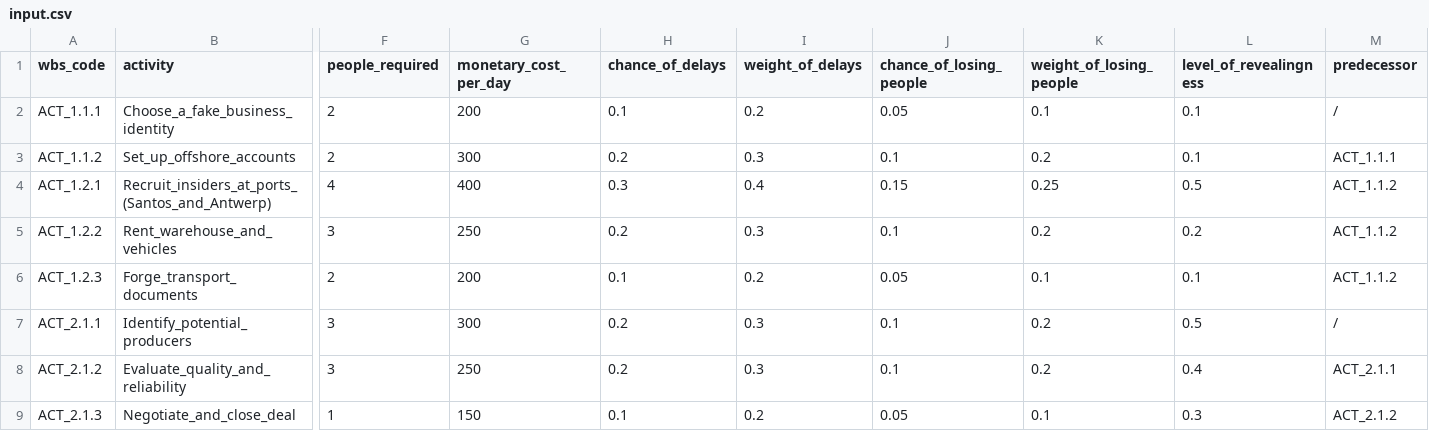
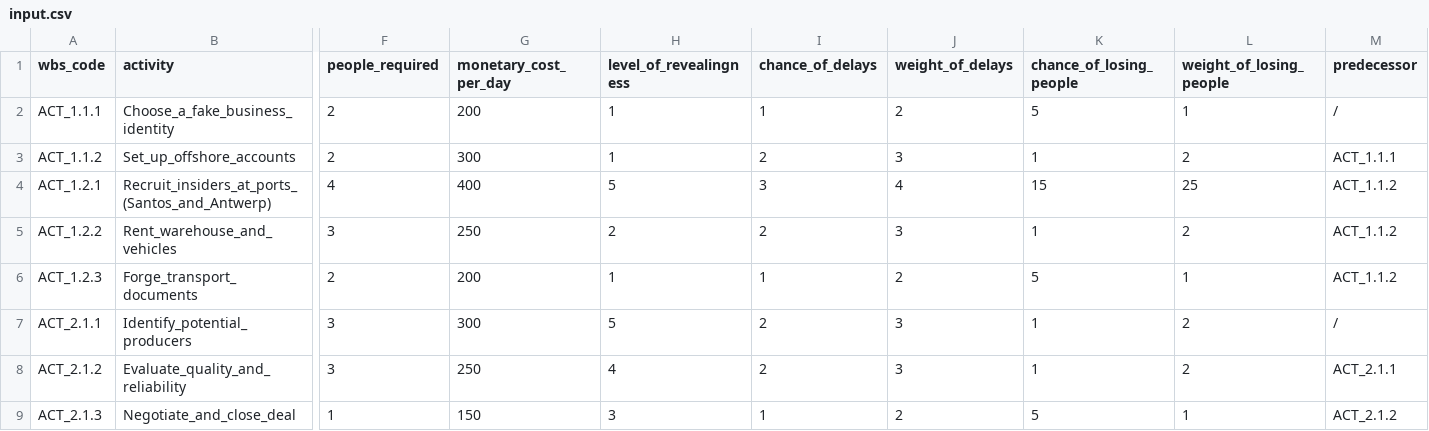
Before and after one commit to co-byte/project-management, a CSV file: Website/data/input.csv, drawn as a sheet; only a part is shown, gaps mark what is left out; removed rows and columns are numbered as before the commit, all else as after; the diff covers the shown part only; the diff names each change by its address in the sheet, - before the commit and + after, or states it on an @@ line.

```diff
--- a/Website/data/input.csv
+++ b/Website/data/input.csv
+column H (level_of_revealingness), rows 2-9: 1 | 1 | 5 | 2 | 1 | 5 | 4 | 3
-column L (level_of_revealingness), rows 2-9: 0.1 | 0.1 | 0.5 | 0.2 | 0.1 | 0.5 | 0.4 | 0.3
-I2 (chance_of_delays): 0.1
+I2 (chance_of_delays): 1
-J2 (weight_of_delays): 0.2
+J2 (weight_of_delays): 2
-K2 (chance_of_losing_people): 0.05
+K2 (chance_of_losing_people): 5
-L2 (weight_of_losing_people): 0.1
+L2 (weight_of_losing_people): 1
-I3 (chance_of_delays): 0.2
+I3 (chance_of_delays): 2
-J3 (weight_of_delays): 0.3
+J3 (weight_of_delays): 3
-K3 (chance_of_losing_people): 0.1
+K3 (chance_of_losing_people): 1
-L3 (weight_of_losing_people): 0.2
+L3 (weight_of_losing_people): 2
-I4 (chance_of_delays): 0.3
+I4 (chance_of_delays): 3
-J4 (weight_of_delays): 0.4
+J4 (weight_of_delays): 4
-K4 (chance_of_losing_people): 0.15
+K4 (chance_of_losing_people): 15
-L4 (weight_of_losing_people): 0.25
+L4 (weight_of_losing_people): 25
-I5 (chance_of_delays): 0.2
+I5 (chance_of_delays): 2
-J5 (weight_of_delays): 0.3
+J5 (weight_of_delays): 3
-K5 (chance_of_losing_people): 0.1
+K5 (chance_of_losing_people): 1
-L5 (weight_of_losing_people): 0.2
+L5 (weight_of_losing_people): 2
-I6 (chance_of_delays): 0.1
+I6 (chance_of_delays): 1
-J6 (weight_of_delays): 0.2
+J6 (weight_of_delays): 2
-K6 (chance_of_losing_people): 0.05
+K6 (chance_of_losing_people): 5
-L6 (weight_of_losing_people): 0.1
+L6 (weight_of_losing_people): 1
-I7:I8 (chance_of_delays): 0.2
+I7:I8 (chance_of_delays): 2
-J7:J8 (weight_of_delays): 0.3
+J7:J8 (weight_of_delays): 3
-K7:K8 (chance_of_losing_people): 0.1
+K7:K8 (chance_of_losing_people): 1
-L7:L8 (weight_of_losing_people): 0.2
+L7:L8 (weight_of_losing_people): 2
-I9 (chance_of_delays): 0.1
+I9 (chance_of_delays): 1
-J9 (weight_of_delays): 0.2
+J9 (weight_of_delays): 2
-K9 (chance_of_losing_people): 0.05
+K9 (chance_of_losing_people): 5
-L9 (weight_of_losing_people): 0.1
+L9 (weight_of_losing_people): 1
```
Also changed, not shown: 46 edited cells elsewhere in this file, 2 other files.
